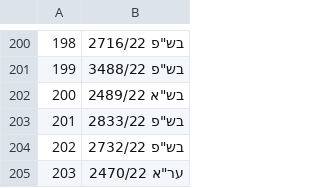
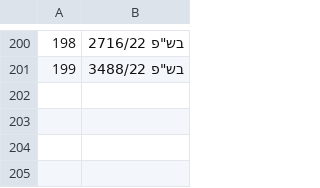
Before and after one commit to noambassat/VIrtual_Machine_Crawler, a CSV file: Cases_Name.csv, drawn as a sheet; only a part is shown, gaps mark what is left out; the diff names each change by its address in the sheet, - before the commit and + after, or states it on an @@ line.

```diff
--- a/Cases_Name.csv
+++ b/Cases_Name.csv
-row 202: 200 | בש"א 2489/22
-row 203: 201 | בש"פ 2833/22
-row 204: 202 | בש"פ 2732/22
-row 205: 203 | ער"א 2470/22
```
Also changed, not shown: 3 other files.
